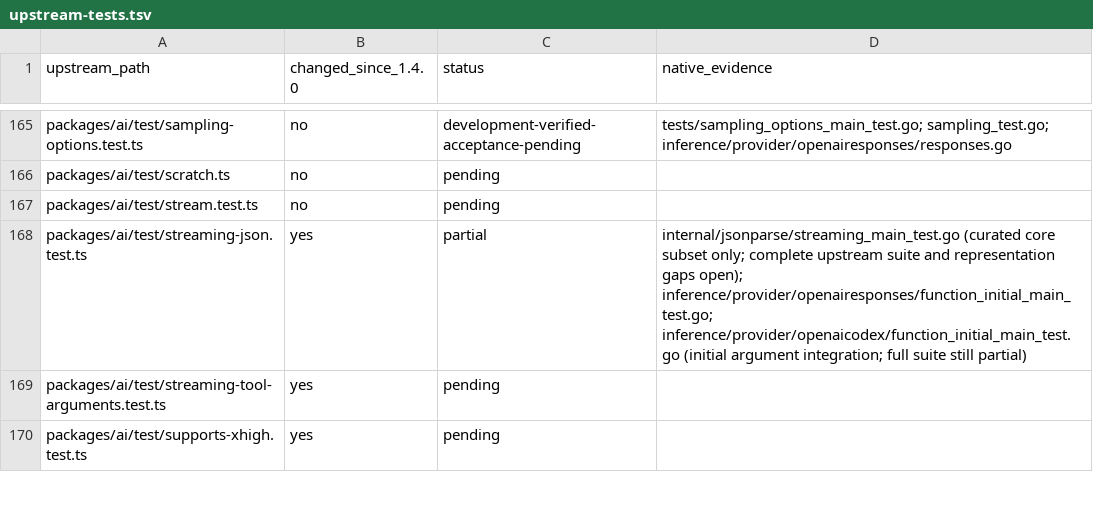
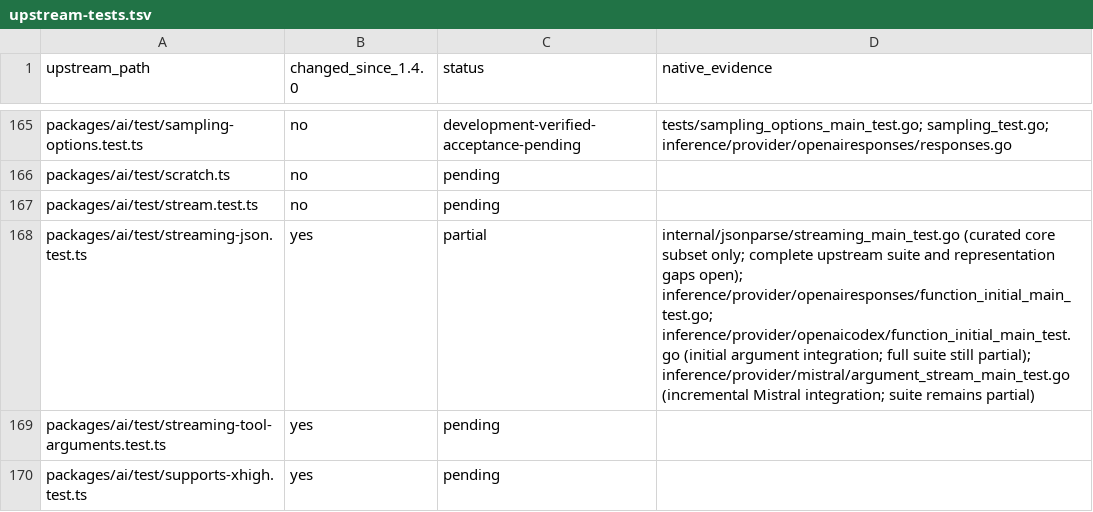
Before and after one commit to rcarmo/go-ai, a TSV file: docs/upstream-main/upstream-tests.tsv, drawn as a sheet; only a part is shown, gaps mark what is left out.

Commit message:
fix(mistral): stream private incremental tool arguments

```diff
--- a/docs/upstream-main/upstream-tests.tsv
+++ b/docs/upstream-main/upstream-tests.tsv
@@ -167,3 +167,3 @@ packages/ai/test/scratch.ts	no	pending
 packages/ai/test/stream.test.ts	no	pending	
-packages/ai/test/streaming-json.test.ts	yes	partial	internal/jsonparse/streaming_main_test.go (curated core subset only; complete upstream suite and representation gaps open); inference/provider/openairesponses/function_initial_main_test.go; inference/provider/openaicodex/function_initial_main_test.go (initial argument integration; full suite still partial)
+packages/ai/test/streaming-json.test.ts	yes	partial	internal/jsonparse/streaming_main_test.go (curated core subset only; complete upstream suite and representation gaps open); inference/provider/openairesponses/function_initial_main_test.go; inference/provider/openaicodex/function_initial_main_test.go (initial argument integration; full suite still partial); inference/provider/mistral/argument_stream_main_test.go (incremental Mistral integration; suite remains partial)
 packages/ai/test/streaming-tool-arguments.test.ts	yes	pending	
```
Also changed, not shown: 4 other files.
